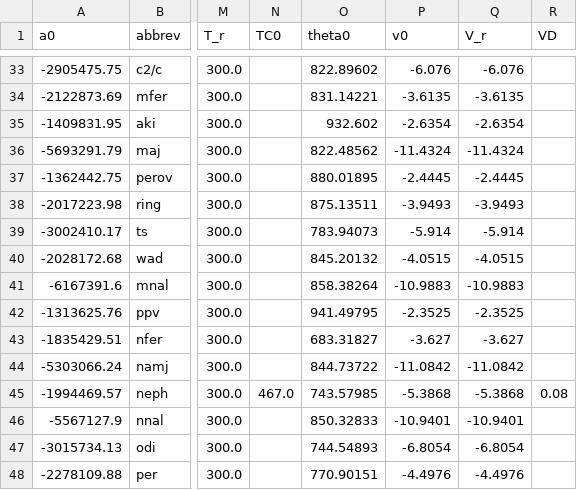
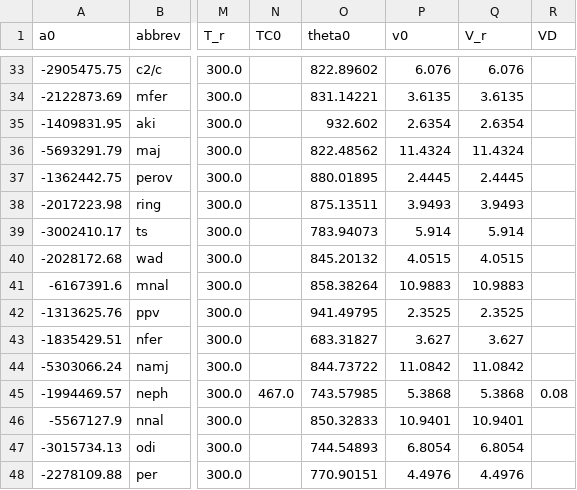
Before and after one commit to mitchellmcm27/tcg-ec, a CSV file: systems/ec/database/data/stx21ver.csv, drawn as a sheet; only a part is shown, gaps mark what is left out; the diff covers the shown part only; the diff names each change by its address in the sheet, - before the commit and + after, or states it on an @@ line.

```diff
--- a/systems/ec/database/data/stx21ver.csv
+++ b/systems/ec/database/data/stx21ver.csv
-P33 (v0): -6.076
+P33 (v0): 6.076
-Q33 (V_r): -6.076
+Q33 (V_r): 6.076
-P34 (v0): -3.6135
+P34 (v0): 3.6135
-Q34 (V_r): -3.6135
+Q34 (V_r): 3.6135
-P35 (v0): -2.6354
+P35 (v0): 2.6354
-Q35 (V_r): -2.6354
+Q35 (V_r): 2.6354
-P36 (v0): -11.4324
+P36 (v0): 11.4324
-Q36 (V_r): -11.4324
+Q36 (V_r): 11.4324
-P37 (v0): -2.4445
+P37 (v0): 2.4445
-Q37 (V_r): -2.4445
+Q37 (V_r): 2.4445
-P38 (v0): -3.9493
+P38 (v0): 3.9493
-Q38 (V_r): -3.9493
+Q38 (V_r): 3.9493
-P39 (v0): -5.914
+P39 (v0): 5.914
-Q39 (V_r): -5.914
+Q39 (V_r): 5.914
-P40 (v0): -4.0515
+P40 (v0): 4.0515
-Q40 (V_r): -4.0515
+Q40 (V_r): 4.0515
-P41 (v0): -10.9883
+P41 (v0): 10.9883
-Q41 (V_r): -10.9883
+Q41 (V_r): 10.9883
-P42 (v0): -2.3525
+P42 (v0): 2.3525
-Q42 (V_r): -2.3525
+Q42 (V_r): 2.3525
-P43 (v0): -3.627
+P43 (v0): 3.627
-Q43 (V_r): -3.627
+Q43 (V_r): 3.627
-P44 (v0): -11.0842
+P44 (v0): 11.0842
-Q44 (V_r): -11.0842
+Q44 (V_r): 11.0842
-P45 (v0): -5.3868
+P45 (v0): 5.3868
-Q45 (V_r): -5.3868
+Q45 (V_r): 5.3868
-P46 (v0): -10.9401
+P46 (v0): 10.9401
-Q46 (V_r): -10.9401
+Q46 (V_r): 10.9401
-P47 (v0): -6.8054
+P47 (v0): 6.8054
-Q47 (V_r): -6.8054
+Q47 (V_r): 6.8054
-P48 (v0): -4.4976
+P48 (v0): 4.4976
-Q48 (V_r): -4.4976
+Q48 (V_r): 4.4976
```
Also changed, not shown: 73 edited cells elsewhere in this file, systems/ec/database/data/stx21_phases.csv, 11 other files.
